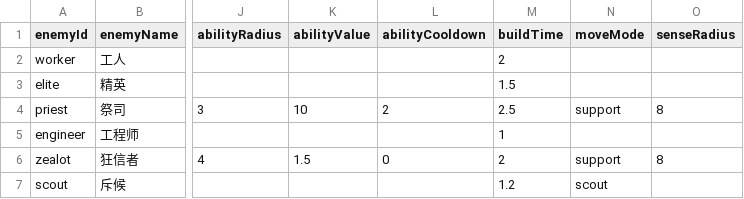
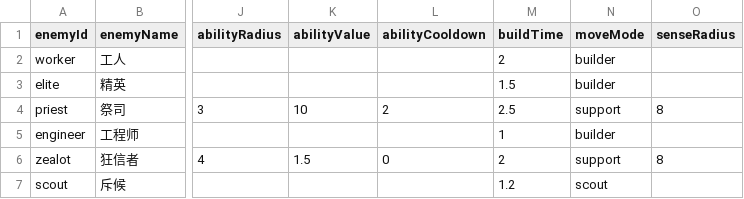
Before and after one commit to BillyArt1994/Babel, a CSV file: Babel_Client/Assets/Data/Enemies/enemies.csv, drawn as a sheet; only a part is shown, gaps mark what is left out; the diff names each change by its address in the sheet, - before the commit and + after, or states it on an @@ line.

```diff
--- a/Babel_Client/Assets/Data/Enemies/enemies.csv
+++ b/Babel_Client/Assets/Data/Enemies/enemies.csv
-N2:N3 (moveMode): (empty)
+N2:N3 (moveMode): builder
-N5 (moveMode): (empty)
+N5 (moveMode): builder
```
Also changed, not shown: 2 other files.
